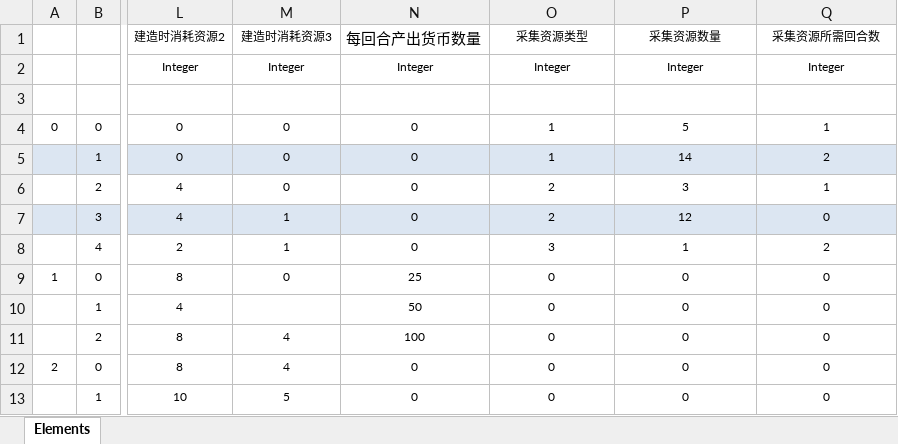
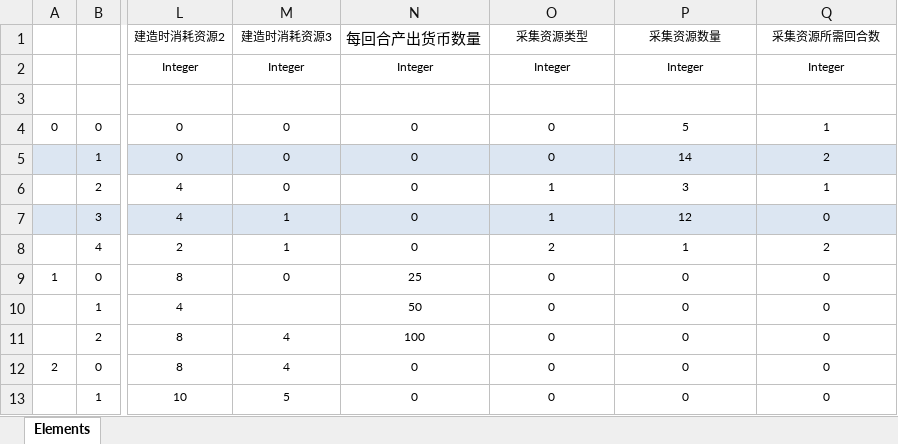
Before and after one commit to Arendelle27/O, an Excel workbook: Data/Tables/BuildingDefine.xlsx, sheet Elements, drawn as a sheet; only a part is shown, gaps mark what is left out; values as stored, in another font and other column widths than the file's, no borders; table styles not drawn; the diff names each change by its address in the sheet, - before the commit and + after, or states it on an @@ line.

```diff
--- a/Data/Tables/BuildingDefine.xlsx (sheet Elements)
+++ b/Data/Tables/BuildingDefine.xlsx (sheet Elements)
-O4:O5 (采集资源类型): 1
+O4:O5 (采集资源类型): 0
-O6:O7 (采集资源类型): 2
+O6:O7 (采集资源类型): 1
-O8 (采集资源类型): 3
+O8 (采集资源类型): 2
```
Also changed, not shown: 50 other files.
